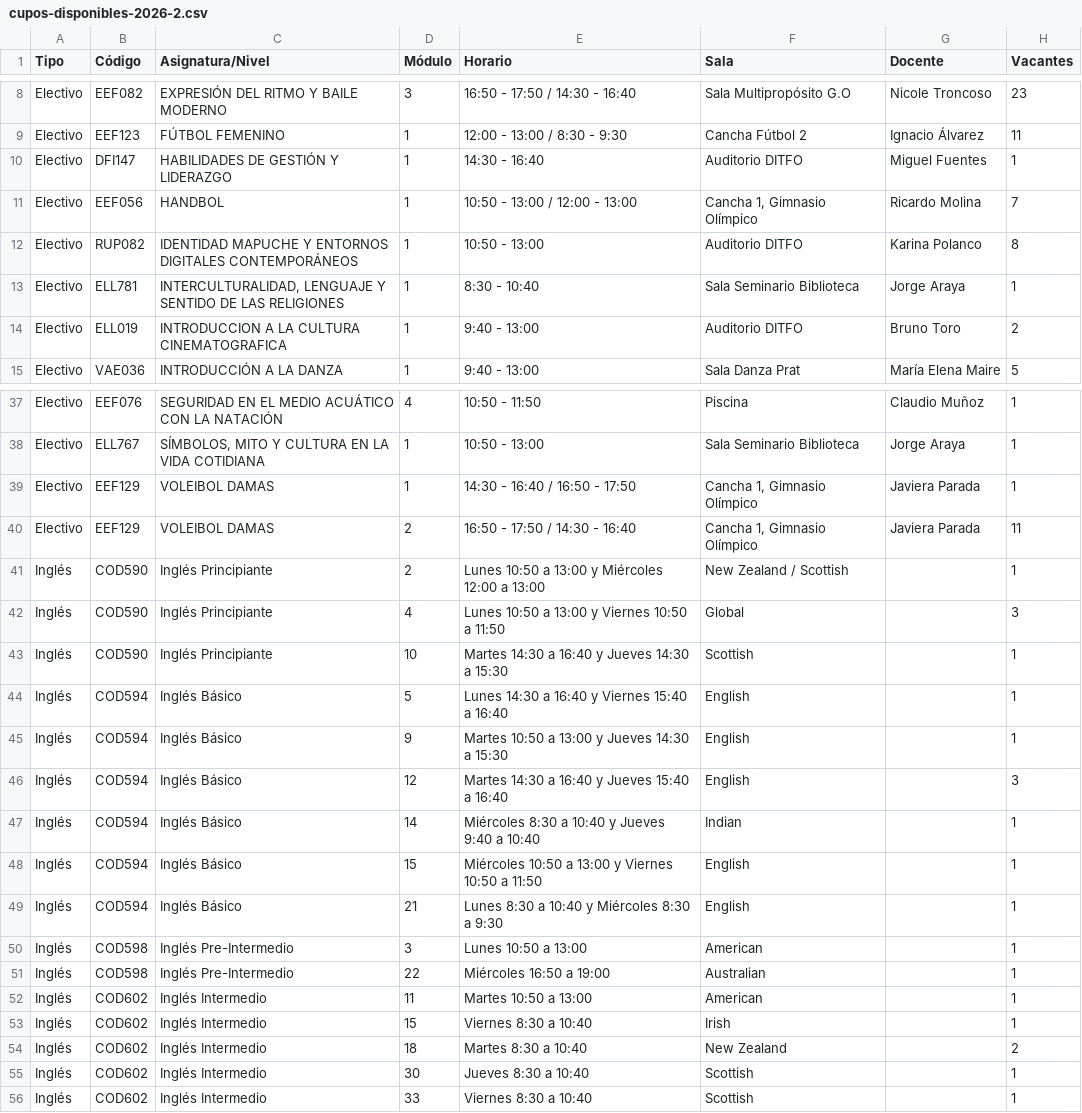
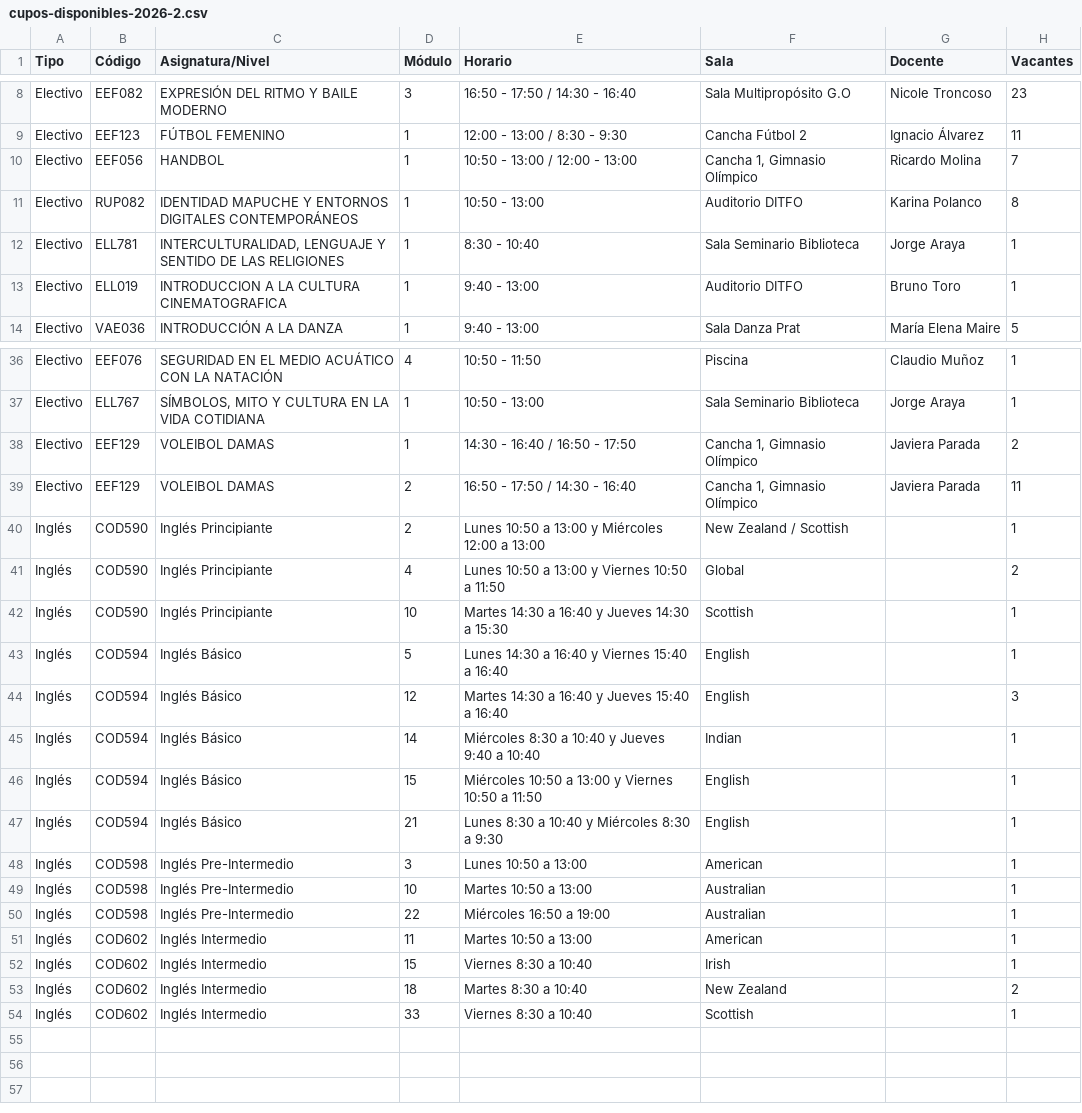
Before and after one commit to felipeopazo-ufro/cupos-ufro, a CSV file: cupos-disponibles-2026-2.csv, drawn as a sheet; only a part is shown, gaps mark what is left out.

```diff
--- a/cupos-disponibles-2026-2.csv
+++ b/cupos-disponibles-2026-2.csv
@@ -9,3 +9,2 @@
 "Electivo";"EEF123";"FÚTBOL FEMENINO";"1";"12:00 - 13:00 / 8:30 - 9:30";"Cancha Fútbol 2";"Ignacio Álvarez";"11"
-"Electivo";"DFI147";"HABILIDADES DE GESTIÓN Y LIDERAZGO";"1";"14:30 - 16:40";"Auditorio DITFO";"Miguel Fuentes";"1"
 "Electivo";"EEF056";"HANDBOL";"1";"10:50 - 13:00 / 12:00 - 13:00";"Cancha 1, Gimnasio Olímpico";"Ricardo Molina";"7"
@@ -13,3 +12,3 @@
 "Electivo";"ELL781";"INTERCULTURALIDAD, LENGUAJE Y SENTIDO DE LAS RELIGIONES";"1";"8:30 - 10:40";"Sala Seminario Biblioteca";"Jorge Araya";"1"
-"Electivo";"ELL019";"INTRODUCCION A LA CULTURA CINEMATOGRAFICA";"1";"9:40 - 13:00";"Auditorio DITFO";"Bruno Toro";"2"
+"Electivo";"ELL019";"INTRODUCCION A LA CULTURA CINEMATOGRAFICA";"1";"9:40 - 13:00";"Auditorio DITFO";"Bruno Toro";"1"
 "Electivo";"VAE036";"INTRODUCCIÓN A LA DANZA";"1";"9:40 - 13:00";"Sala Danza Prat";"María Elena Maire";"5"
@@ -38,9 +37,8 @@
 "Electivo";"ELL767";"SÍMBOLOS, MITO Y CULTURA EN LA VIDA COTIDIANA";"1";"10:50 - 13:00";"Sala Seminario Biblioteca";"Jorge Araya";"1"
-"Electivo";"EEF129";"VOLEIBOL DAMAS";"1";"14:30 - 16:40 / 16:50 - 17:50";"Cancha 1, Gimnasio Olímpico";"Javiera Parada";"1"
+"Electivo";"EEF129";"VOLEIBOL DAMAS";"1";"14:30 - 16:40 / 16:50 - 17:50";"Cancha 1, Gimnasio Olímpico";"Javiera Parada";"2"
 "Electivo";"EEF129";"VOLEIBOL DAMAS";"2";"16:50 - 17:50 / 14:30 - 16:40";"Cancha 1, Gimnasio Olímpico";"Javiera Parada";"11"
 "Inglés";"COD590";"Inglés Principiante";"2";"Lunes 10:50 a 13:00 y Miércoles 12:00 a 13:00";"New Zealand / Scottish";"";"1"
-"Inglés";"COD590";"Inglés Principiante";"4";"Lunes 10:50 a 13:00 y Viernes 10:50 a 11:50";"Global";"";"3"
+"Inglés";"COD590";"Inglés Principiante";"4";"Lunes 10:50 a 13:00 y Viernes 10:50 a 11:50";"Global";"";"2"
 "Inglés";"COD590";"Inglés Principiante";"10";"Martes 14:30 a 16:40 y Jueves 14:30 a 15:30";"Scottish";"";"1"
 "Inglés";"COD594";"Inglés Básico";"5";"Lunes 14:30 a 16:40 y Viernes 15:40 a 16:40";"English";"";"1"
-"Inglés";"COD594";"Inglés Básico";"9";"Martes 10:50 a 13:00 y Jueves 14:30 a 15:30";"English";"";"1"
 "Inglés";"COD594";"Inglés Básico";"12";"Martes 14:30 a 16:40 y Jueves 15:40 a 16:40";"English";"";"3"
@@ -50,2 +48,3 @@
 "Inglés";"COD598";"Inglés Pre-Intermedio";"3";"Lunes 10:50 a 13:00";"American";"";"1"
+"Inglés";"COD598";"Inglés Pre-Intermedio";"10";"Martes 10:50 a 13:00";"Australian";"";"1"
 "Inglés";"COD598";"Inglés Pre-Intermedio";"22";"Miércoles 16:50 a 19:00";"Australian";"";"1"
@@ -54,3 +53,2 @@
 "Inglés";"COD602";"Inglés Intermedio";"18";"Martes 8:30 a 10:40";"New Zealand";"";"2"
-"Inglés";"COD602";"Inglés Intermedio";"30";"Jueves 8:30 a 10:40";"Scottish";"";"1"
 "Inglés";"COD602";"Inglés Intermedio";"33";"Viernes 8:30 a 10:40";"Scottish";"";"1"
```
Also changed, not shown: 1 other file.
